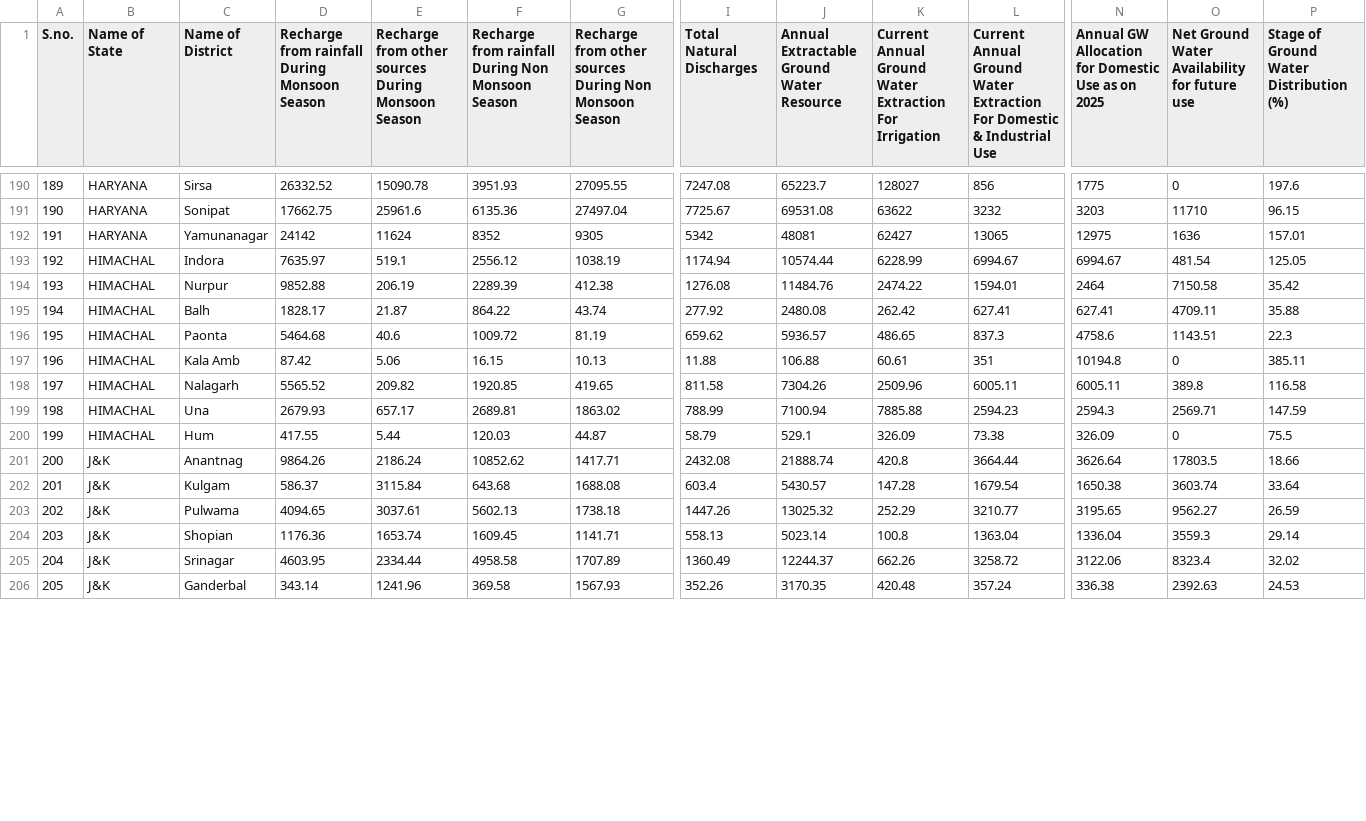
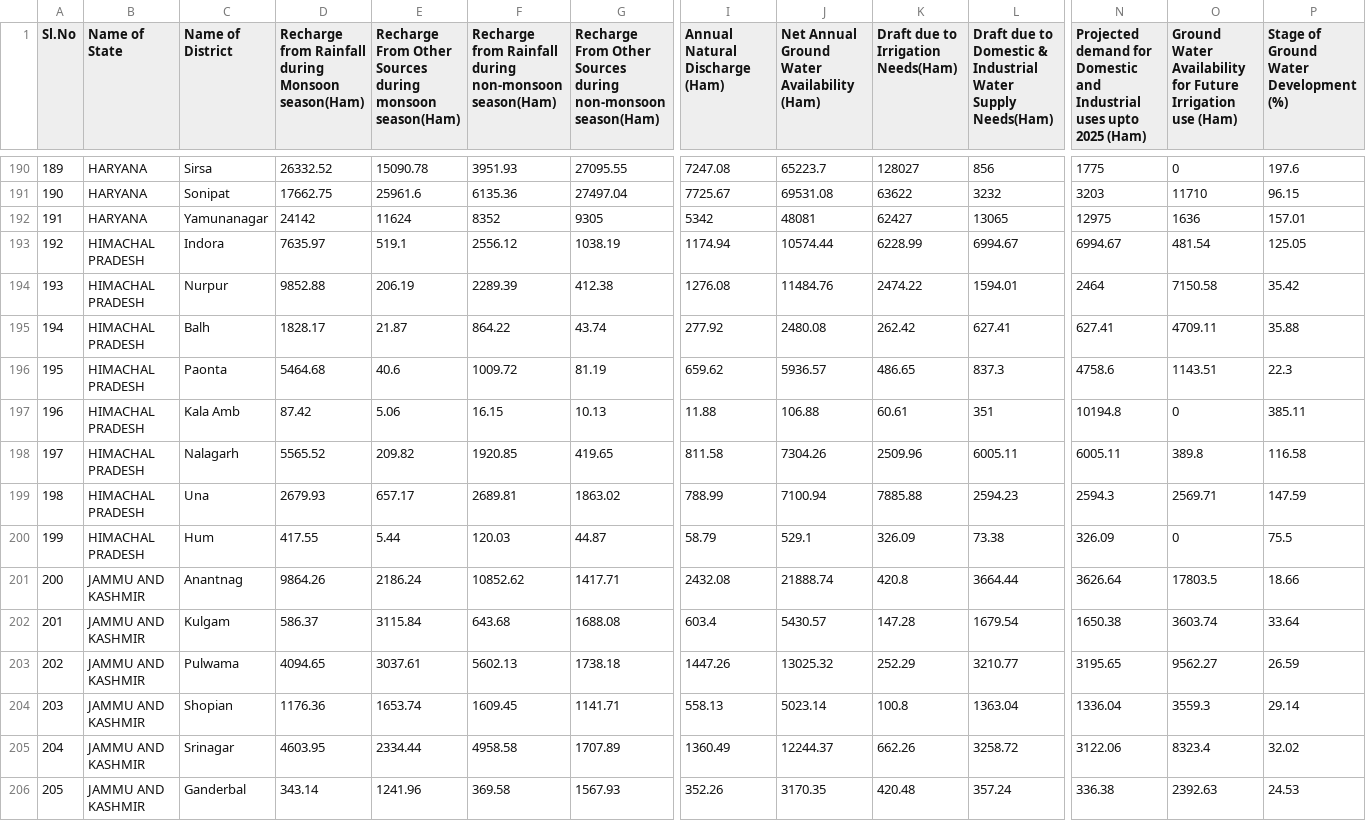
Before and after one commit to arpancodes/CodeEco, a CSV file: 2017data.csv, drawn as a sheet; only a part is shown, gaps mark what is left out; the diff covers the shown part only; the diff names each change by its address in the sheet, - before the commit and + after, or states it on an @@ line.

```diff
--- a/2017data.csv
+++ b/2017data.csv
-A1: S.no.
+A1: Sl.No
-D1: Recharge from rainfall During Monsoon Season
+D1: Recharge from Rainfall during Monsoon season(Ham)
-E1: Recharge from other sources During Monsoon Season
+E1: Recharge From Other Sources during monsoon season(Ham)
-F1: Recharge from rainfall During Non Monsoon Season
+F1: Recharge from Rainfall during non-monsoon season(Ham)
-G1: Recharge from other sources During Non Monsoon Season
+G1: Recharge From Other Sources during non-monsoon season(Ham)
-I1: Total Natural Discharges
+I1: Annual Natural Discharge (Ham)
-J1: Annual Extractable Ground Water Resource
+J1: Net Annual Ground Water Availability (Ham)
-K1: Current Annual Ground Water Extraction For Irrigation
+K1: Draft due to Irrigation Needs(Ham)
-L1: Current Annual Ground Water Extraction For Domestic & Industrial Use
+L1: Draft due to Domestic & Industrial Water Supply Needs(Ham)
-N1: Annual GW Allocation for Domestic Use as on 2025
+N1: Projected demand for Domestic and Industrial uses upto 2025 (Ham)
-O1: Net Ground Water Availability for future use
+O1: Ground Water Availability for Future Irrigation use (Ham)
-P1: Stage of Ground Water Distribution (%)
+P1: Stage of Ground Water Development (%)
-B193:B200 (Name of State): HIMACHAL
+B193:B200 (Name of State): HIMACHAL PRADESH
-B201:B206 (Name of State): J&K
+B201:B206 (Name of State): JAMMU AND KASHMIR
```
Also changed, not shown: 94 edited cells elsewhere in this file, 2013data.csv, 15 other files.
